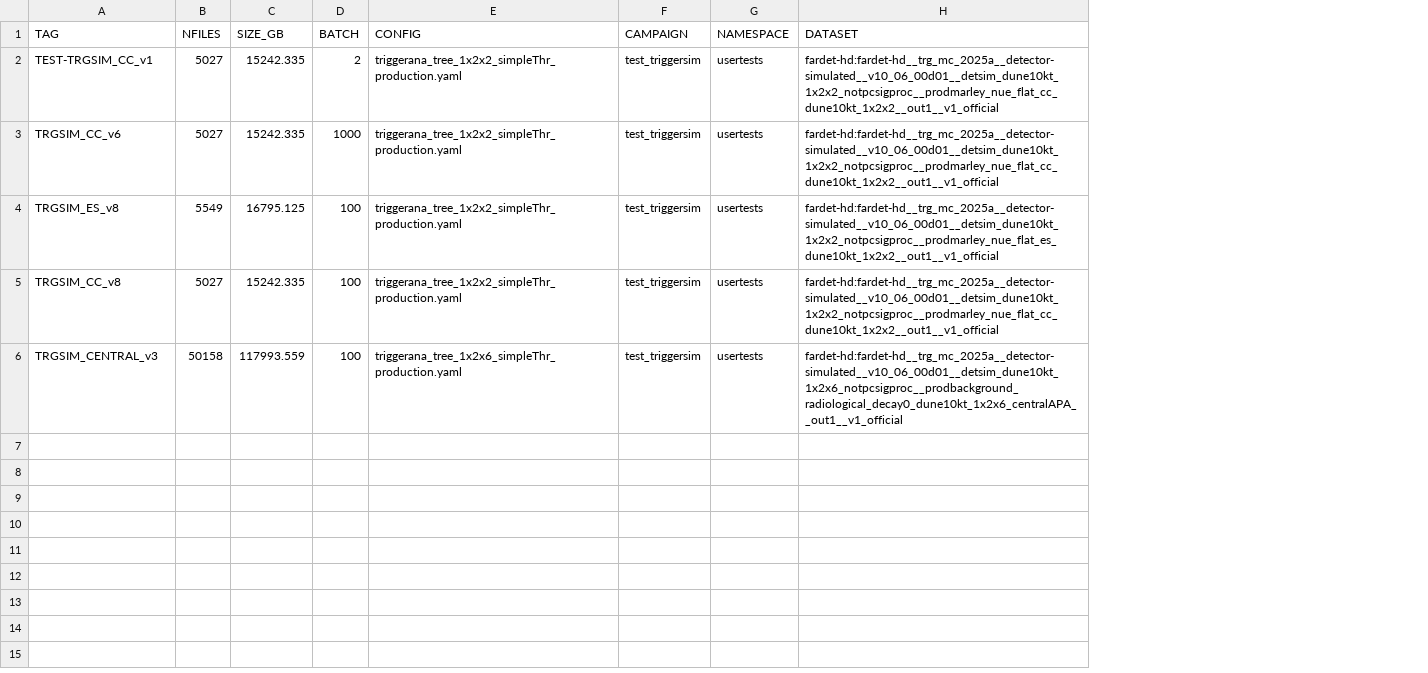
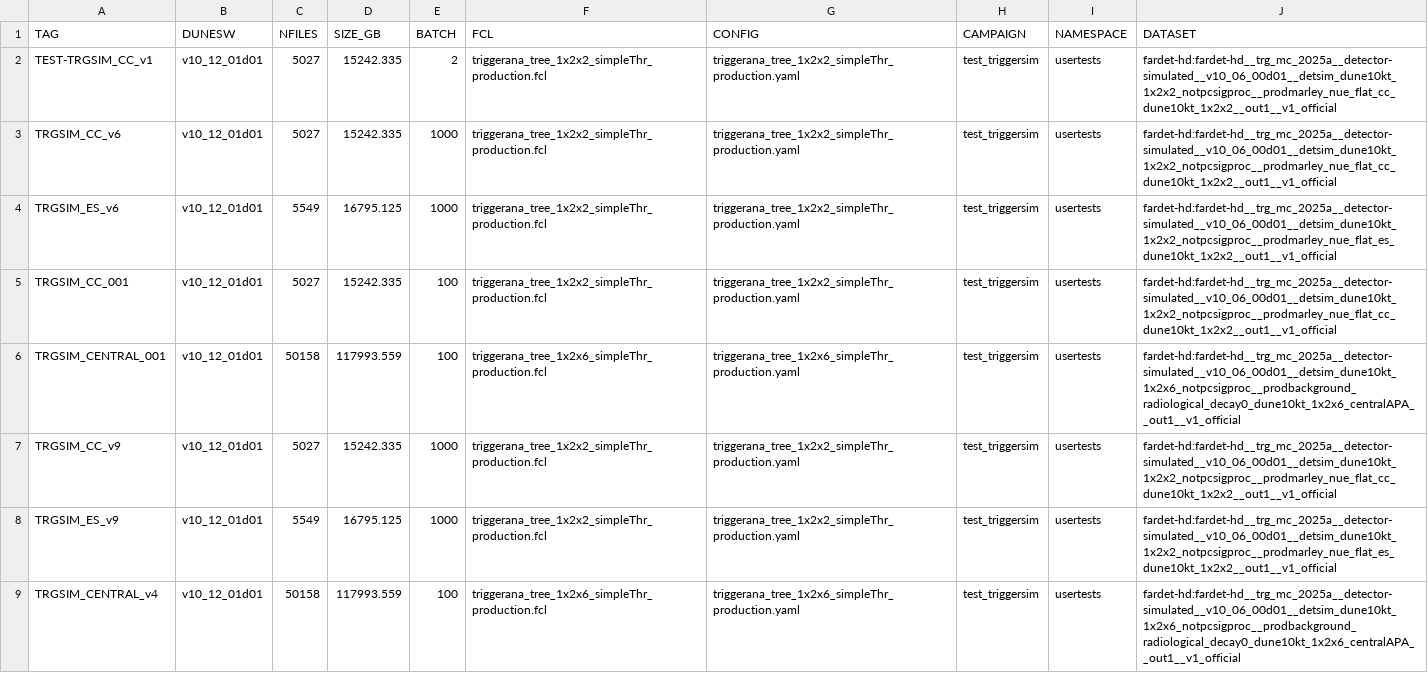
Before and after one commit to DUNE/merge-utils, a CSV file: campaigns/trigprim-2026-03/trigprim-2026-03_jobs.csv, drawn as a sheet; addresses are those after the commit; the diff names each change by its address in the sheet, - before the commit and + after, or states it on an @@ line.

Commit message:
upgrade this campaign to new format

```diff
--- a/campaigns/trigprim-2026-03/trigprim-2026-03_jobs.csv
+++ b/campaigns/trigprim-2026-03/trigprim-2026-03_jobs.csv
+column B (DUNESW), rows 2-5: all v10_12_01d01; row 9: v10_12_01d01
+column F (FCL), rows 2-5: all triggerana_tree_1x2x2_simpleThr_production.fcl; row 9: triggerana_tree_1x2x6_simpleThr_production.fcl
-A4 (TAG): TRGSIM_ES_v8
+A4 (TAG): TRGSIM_ES_v6
-E4 (BATCH): 100
+E4 (BATCH): 1000
-A5 (TAG): TRGSIM_CC_v8
+A5 (TAG): TRGSIM_CC_001
+row 6: TRGSIM_CENTRAL_001 | v10_12_01d01 | 50158 | 117993.559 | 100 | triggerana_tree_1x2x6_simpleThr_production.fcl | triggerana_tree_1x2x6_simpleThr_production.yaml | test_triggersim | usertests | fardet-hd:fardet-hd__trg_mc_2025a__detector-simulated__v10_06_00d01__detsim_dune10kt_1x2x6_notpcsigproc__prodbackground_radiological_decay0_dune10kt_1x2x6_centralAPA__out1__v1_official
+row 7: TRGSIM_CC_v9 | v10_12_01d01 | 5027 | 15242.335 | 1000 | triggerana_tree_1x2x2_simpleThr_production.fcl | triggerana_tree_1x2x2_simpleThr_production.yaml | test_triggersim | usertests | fardet-hd:fardet-hd__trg_mc_2025a__detector-simulated__v10_06_00d01__detsim_dune10kt_1x2x2_notpcsigproc__prodmarley_nue_flat_cc_dune10kt_1x2x2__out1__v1_official
+row 8: TRGSIM_ES_v9 | v10_12_01d01 | 5549 | 16795.125 | 1000 | triggerana_tree_1x2x2_simpleThr_production.fcl | triggerana_tree_1x2x2_simpleThr_production.yaml | test_triggersim | usertests | fardet-hd:fardet-hd__trg_mc_2025a__detector-simulated__v10_06_00d01__detsim_dune10kt_1x2x2_notpcsigproc__prodmarley_nue_flat_es_dune10kt_1x2x2__out1__v1_official
-A9 (TAG): TRGSIM_CENTRAL_v3
+A9 (TAG): TRGSIM_CENTRAL_v4
```
Also changed, not shown: campaigns/trigprim-2026-03/trigprim-2026-03.csv, 2 other files.
